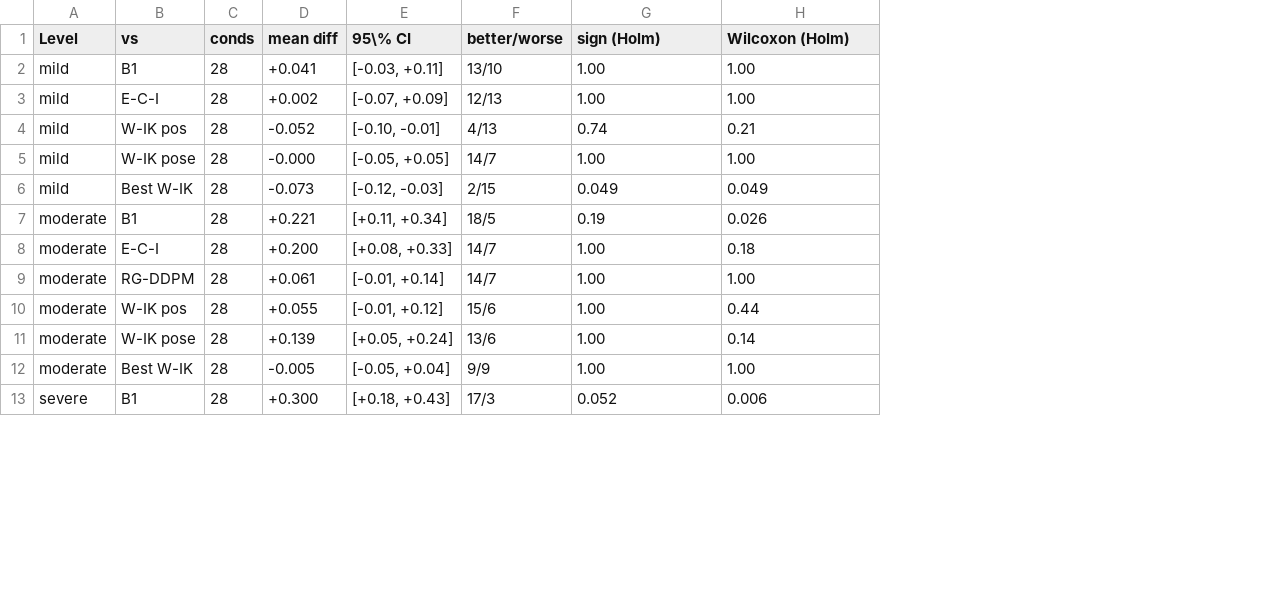
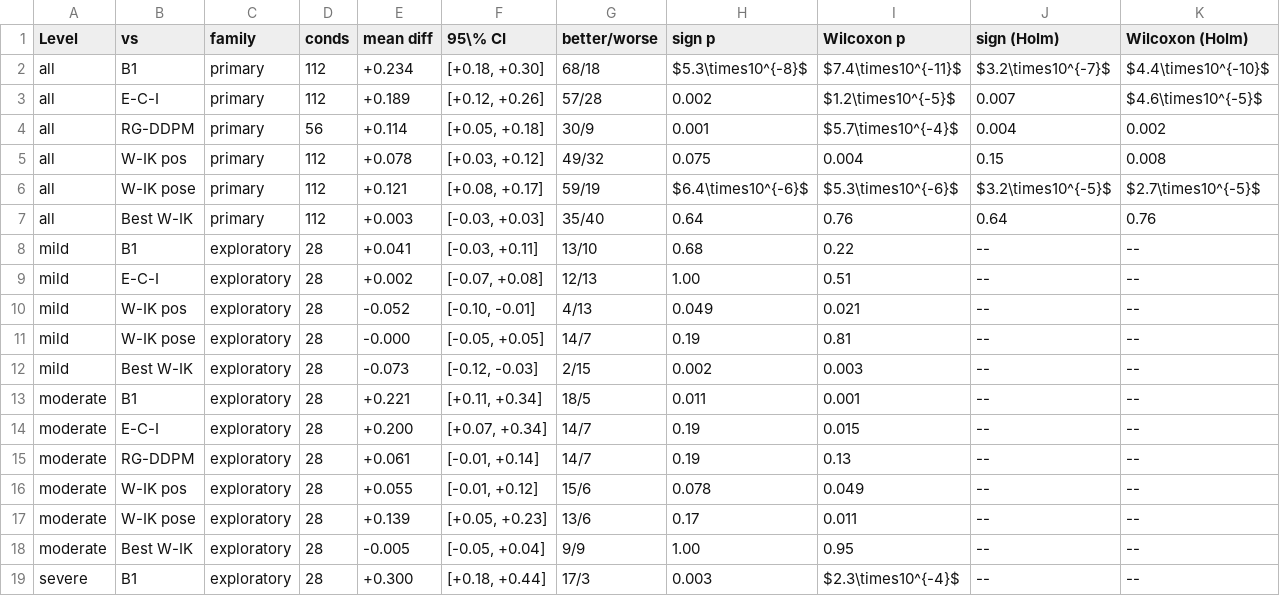
Before and after one commit to lloydkwak/FAVOR, a CSV file: paper/tables/tab_stats_condition.csv, drawn as a sheet; only a part is shown; addresses are those after the commit; the diff covers the shown part only; the diff names each change by its address in the sheet, - before the commit and + after, or states it on an @@ line.

```diff
--- a/paper/tables/tab_stats_condition.csv
+++ b/paper/tables/tab_stats_condition.csv
+column C (family), rows 8-19: all exploratory
+column H (sign p), rows 8-19: 0.68 | 1.00 | 0.049 | 0.19 | 0.002 | 0.011 | 0.19 | 0.19 | 0.078 | 0.17 | 1.00 | 0.003
+column I (Wilcoxon p), rows 8-19: 0.22 | 0.51 | 0.021 | 0.81 | 0.003 | 0.001 | 0.015 | 0.13 | 0.049 | 0.011 | 0.95 | $2.3\times10^{-4}$
+row 2: all | B1 | primary | 112 | +0.234 | [+0.18, +0.30] | 68/18 | $5.3\times10^{-8}$ | $7.4\times10^{-11}$ | $3.2\times10^{-7}$ | $4.4\times10^{-10}$
+row 3: all | E-C-I | primary | 112 | +0.189 | [+0.12, +0.26] | 57/28 | 0.002 | $1.2\times10^{-5}$ | 0.007 | $4.6\times10^{-5}$
+row 4: all | RG-DDPM | primary | 56 | +0.114 | [+0.05, +0.18] | 30/9 | 0.001 | $5.7\times10^{-4}$ | 0.004 | 0.002
+row 5: all | W-IK pos | primary | 112 | +0.078 | [+0.03, +0.12] | 49/32 | 0.075 | 0.004 | 0.15 | 0.008
+row 6: all | W-IK pose | primary | 112 | +0.121 | [+0.08, +0.17] | 59/19 | $6.4\times10^{-6}$ | $5.3\times10^{-6}$ | $3.2\times10^{-5}$ | $2.7\times10^{-5}$
+row 7: all | Best W-IK | primary | 112 | +0.003 | [-0.03, +0.03] | 35/40 | 0.64 | 0.76 | 0.64 | 0.76
-J8:J9 (sign (Holm)): 1.00
+J8:J9 (sign (Holm)): --
-K8:K9 (Wilcoxon (Holm)): 1.00
+K8:K9 (Wilcoxon (Holm)): --
-F9 (95\% CI): [-0.07, +0.09]
+F9 (95\% CI): [-0.07, +0.08]
-J10 (sign (Holm)): 0.74
+J10 (sign (Holm)): --
-K10 (Wilcoxon (Holm)): 0.21
+K10 (Wilcoxon (Holm)): --
-J11 (sign (Holm)): 1.00
+J11 (sign (Holm)): --
-K11 (Wilcoxon (Holm)): 1.00
+K11 (Wilcoxon (Holm)): --
-J12 (sign (Holm)): 0.049
+J12 (sign (Holm)): --
-K12 (Wilcoxon (Holm)): 0.049
+K12 (Wilcoxon (Holm)): --
-J13 (sign (Holm)): 0.19
+J13 (sign (Holm)): --
-K13 (Wilcoxon (Holm)): 0.026
+K13 (Wilcoxon (Holm)): --
-F14 (95\% CI): [+0.08, +0.33]
+F14 (95\% CI): [+0.07, +0.34]
-J14:J18 (sign (Holm)): 1.00
+J14:J18 (sign (Holm)): --
-K14 (Wilcoxon (Holm)): 0.18
+K14 (Wilcoxon (Holm)): --
-K15 (Wilcoxon (Holm)): 1.00
+K15 (Wilcoxon (Holm)): --
-K16 (Wilcoxon (Holm)): 0.44
+K16 (Wilcoxon (Holm)): --
-F17 (95\% CI): [+0.05, +0.24]
+F17 (95\% CI): [+0.05, +0.23]
-K17 (Wilcoxon (Holm)): 0.14
+K17 (Wilcoxon (Holm)): --
-K18 (Wilcoxon (Holm)): 1.00
+K18 (Wilcoxon (Holm)): --
-F19 (95\% CI): [+0.18, +0.43]
+F19 (95\% CI): [+0.18, +0.44]
-J19 (sign (Holm)): 0.052
+J19 (sign (Holm)): --
-K19 (Wilcoxon (Holm)): 0.006
+K19 (Wilcoxon (Holm)): --
```
Also changed, not shown: 6 removed rows and 25 edited cells elsewhere in this file, paper/tables/tab_ablation_ext.csv, paper/tables/tab_glmm.csv, 38 other files.
